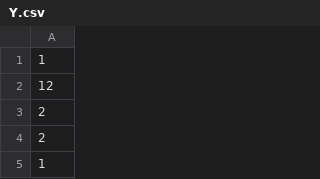
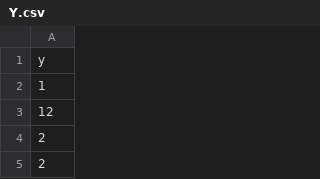
Before and after one commit to HelmholtzAI-Consultants-Munich/PySDDR, a CSV file: example_data/simple_gam/Y.csv, drawn as a sheet; only a part is shown; the shorter side is filled out with more unchanged rows; the diff names each change by its address in the sheet, - before the commit and + after, or states it on an @@ line.

Commit message:
dataset can now also deal with pandas objects as inputs and has additonal functions get_feature and get_list_of_feature_names. also added a header to the data

```diff
--- a/example_data/simple_gam/Y.csv
+++ b/example_data/simple_gam/Y.csv
+row 1: y
```
Also changed, not shown: 1 other file.
